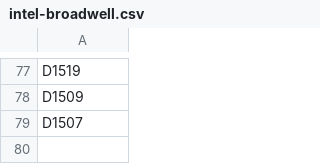
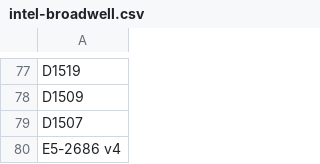
Before and after one commit to cloud-carbon-footprint/cloud-carbon-coefficients, a CSV file: data/intel-broadwell.csv, drawn as a sheet; only a part is shown, gaps mark what is left out.

```diff
--- a/data/intel-broadwell.csv
+++ b/data/intel-broadwell.csv
@@ -79 +79,2 @@ D1509
 D1507
+E5-2686 v4
```
Also changed, not shown: data/SPECpower-full-results.csv, data/intel-cascadelake.csv, 9 other files.
